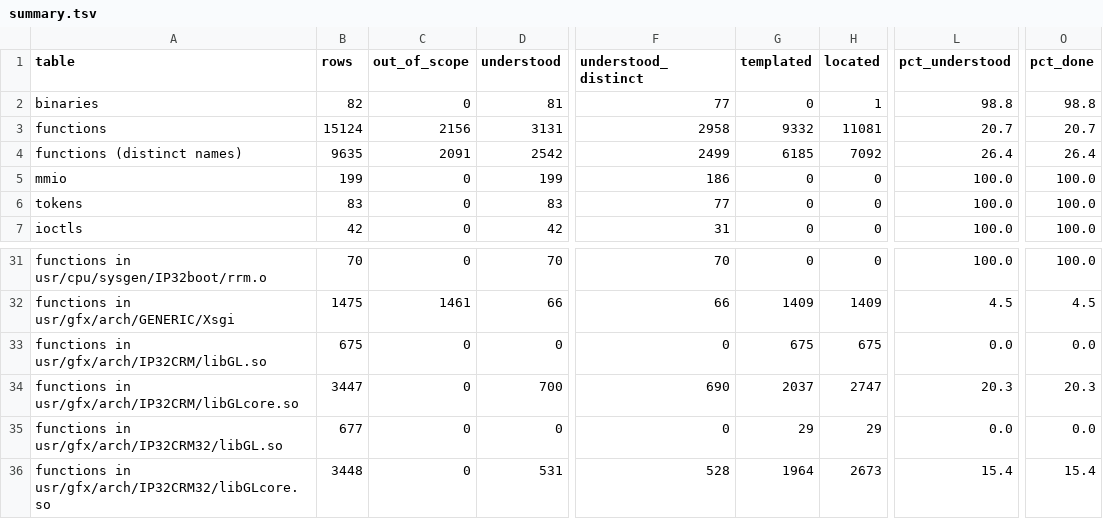
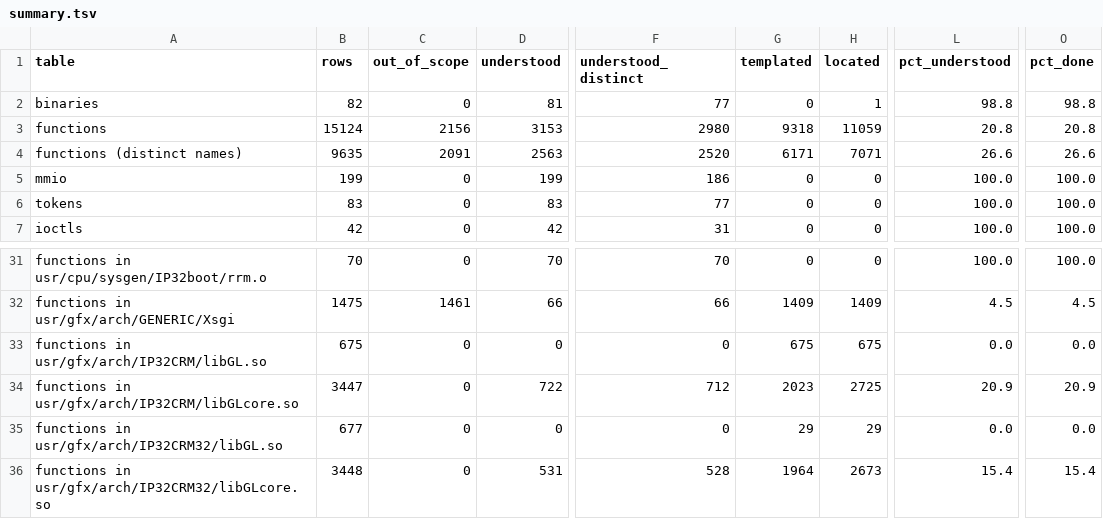
Before and after one commit to jamesbraid/crime, a TSV file: docs/inventory/summary.tsv, drawn as a sheet; only a part is shown, gaps mark what is left out; the diff names each change by its address in the sheet, - before the commit and + after, or states it on an @@ line.

Commit message:
docs/routines: land reading round r5
Land the four reviewed batches of crime round r5 routine readings
(t2-crime-r5-b000 to b003), 78 entries in all. Each entry carries a
Reviewed line from the review pass. The checker reports problems=0 and
reported=0 on every file.

Review moved b001 from 25 understood to 19 understood and 6 located:
the __glle_Begin_* entries share sentences with more than five other
entries, so the template cap holds them at located. Their wording was
left as reviewed rather than inventing differences to clear the cap.

b002 and b003 are all located before and after review. The inventory
was regenerated for the new entries: functions understood goes from
3131 to 3153.

```diff
--- a/docs/inventory/summary.tsv
+++ b/docs/inventory/summary.tsv
-D3 (understood): 3131
+D3 (understood): 3153
-F3 (understood_distinct): 2958
+F3 (understood_distinct): 2980
-G3 (templated): 9332
+G3 (templated): 9318
-H3 (located): 11081
+H3 (located): 11059
-L3 (pct_understood): 20.7
+L3 (pct_understood): 20.8
-O3 (pct_done): 20.7
+O3 (pct_done): 20.8
-D4 (understood): 2542
+D4 (understood): 2563
-F4 (understood_distinct): 2499
+F4 (understood_distinct): 2520
-G4 (templated): 6185
+G4 (templated): 6171
-H4 (located): 7092
+H4 (located): 7071
-L4 (pct_understood): 26.4
+L4 (pct_understood): 26.6
-O4 (pct_done): 26.4
+O4 (pct_done): 26.6
-D34 (understood): 700
+D34 (understood): 722
-F34 (understood_distinct): 690
+F34 (understood_distinct): 712
-G34 (templated): 2037
+G34 (templated): 2023
-H34 (located): 2747
+H34 (located): 2725
-L34 (pct_understood): 20.3
+L34 (pct_understood): 20.9
-O34 (pct_done): 20.3
+O34 (pct_done): 20.9
```
Also changed, not shown: 6 other files.
